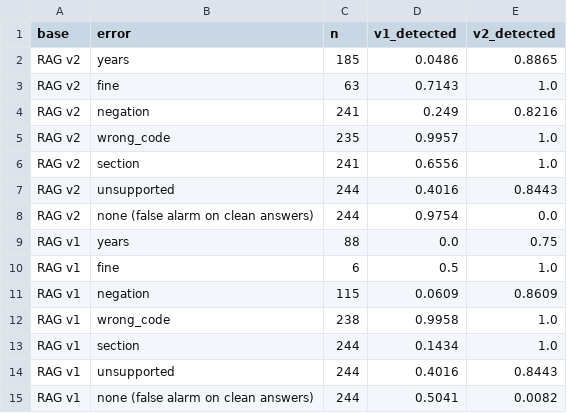
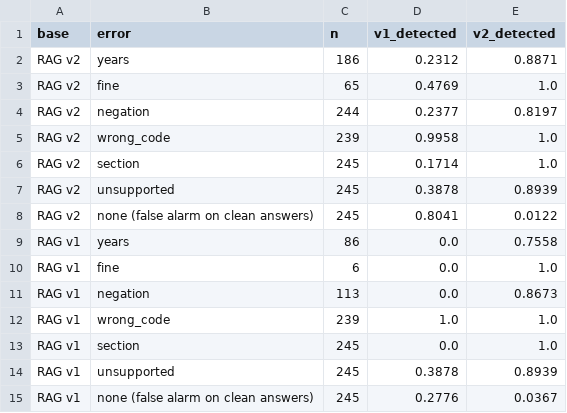
Before and after one commit to gauravrai1704/Kanoon-bridge, a CSV file: results/tables/layers_error_injection.csv, drawn as a sheet.

```diff
--- a/results/tables/layers_error_injection.csv
+++ b/results/tables/layers_error_injection.csv
@@ -1,15 +1,15 @@
 base,error,n,v1_detected,v2_detected
-RAG v2,years,185,0.0486,0.8865
-RAG v2,fine,63,0.7143,1.0
-RAG v2,negation,241,0.249,0.8216
-RAG v2,wrong_code,235,0.9957,1.0
-RAG v2,section,241,0.6556,1.0
-RAG v2,unsupported,244,0.4016,0.8443
-RAG v2,none (false alarm on clean answers),244,0.9754,0.0
-RAG v1,years,88,0.0,0.75
-RAG v1,fine,6,0.5,1.0
-RAG v1,negation,115,0.0609,0.8609
-RAG v1,wrong_code,238,0.9958,1.0
-RAG v1,section,244,0.1434,1.0
-RAG v1,unsupported,244,0.4016,0.8443
-RAG v1,none (false alarm on clean answers),244,0.5041,0.0082
+RAG v2,years,186,0.2312,0.8871
+RAG v2,fine,65,0.4769,1.0
+RAG v2,negation,244,0.2377,0.8197
+RAG v2,wrong_code,239,0.9958,1.0
+RAG v2,section,245,0.1714,1.0
+RAG v2,unsupported,245,0.3878,0.8939
+RAG v2,none (false alarm on clean answers),245,0.8041,0.0122
+RAG v1,years,86,0.0,0.7558
+RAG v1,fine,6,0.0,1.0
+RAG v1,negation,113,0.0,0.8673
+RAG v1,wrong_code,239,1.0,1.0
+RAG v1,section,245,0.0,1.0
+RAG v1,unsupported,245,0.3878,0.8939
+RAG v1,none (false alarm on clean answers),245,0.2776,0.0367
```
Also changed, not shown: results/tables/layers_agent_statutes.csv, results/tables/layers_punishment_qa.csv, 4 other files.
